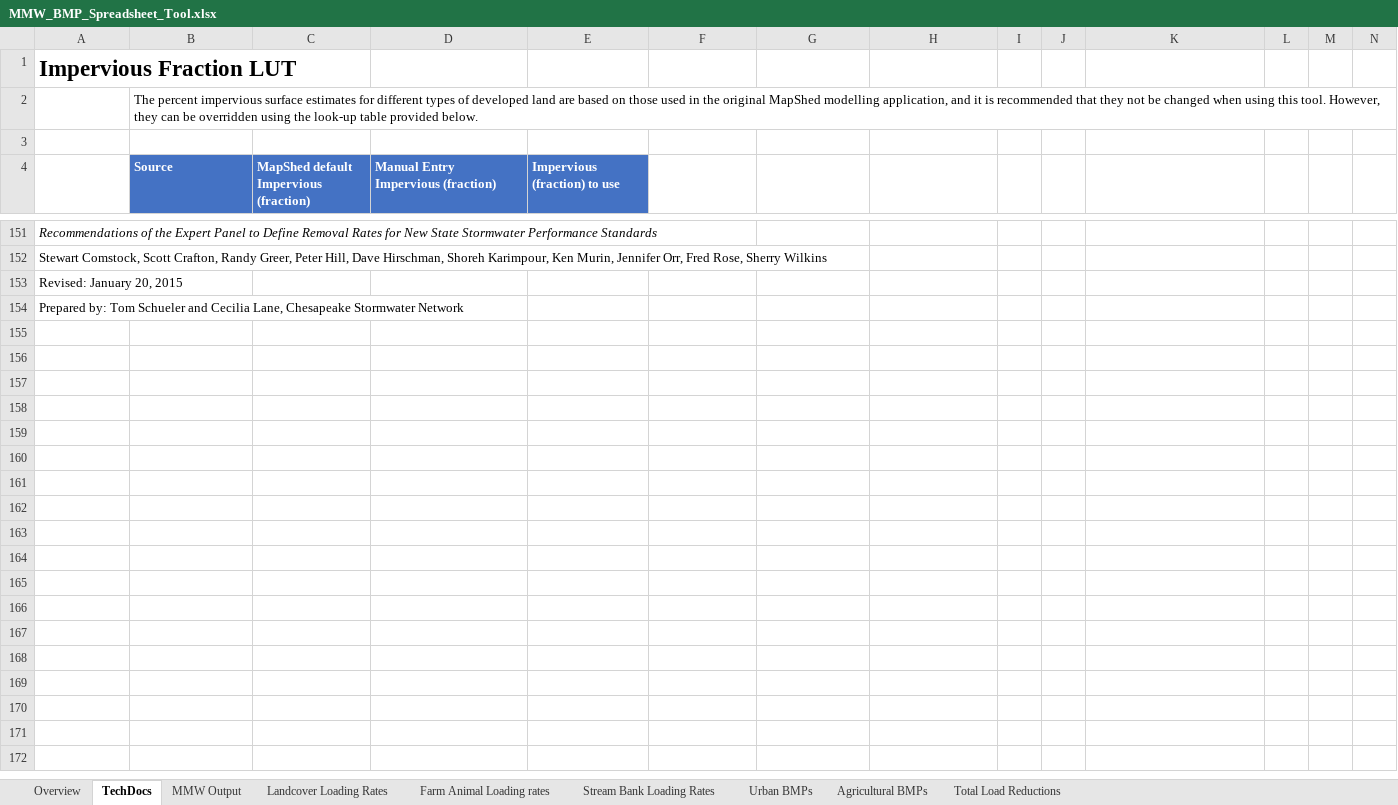
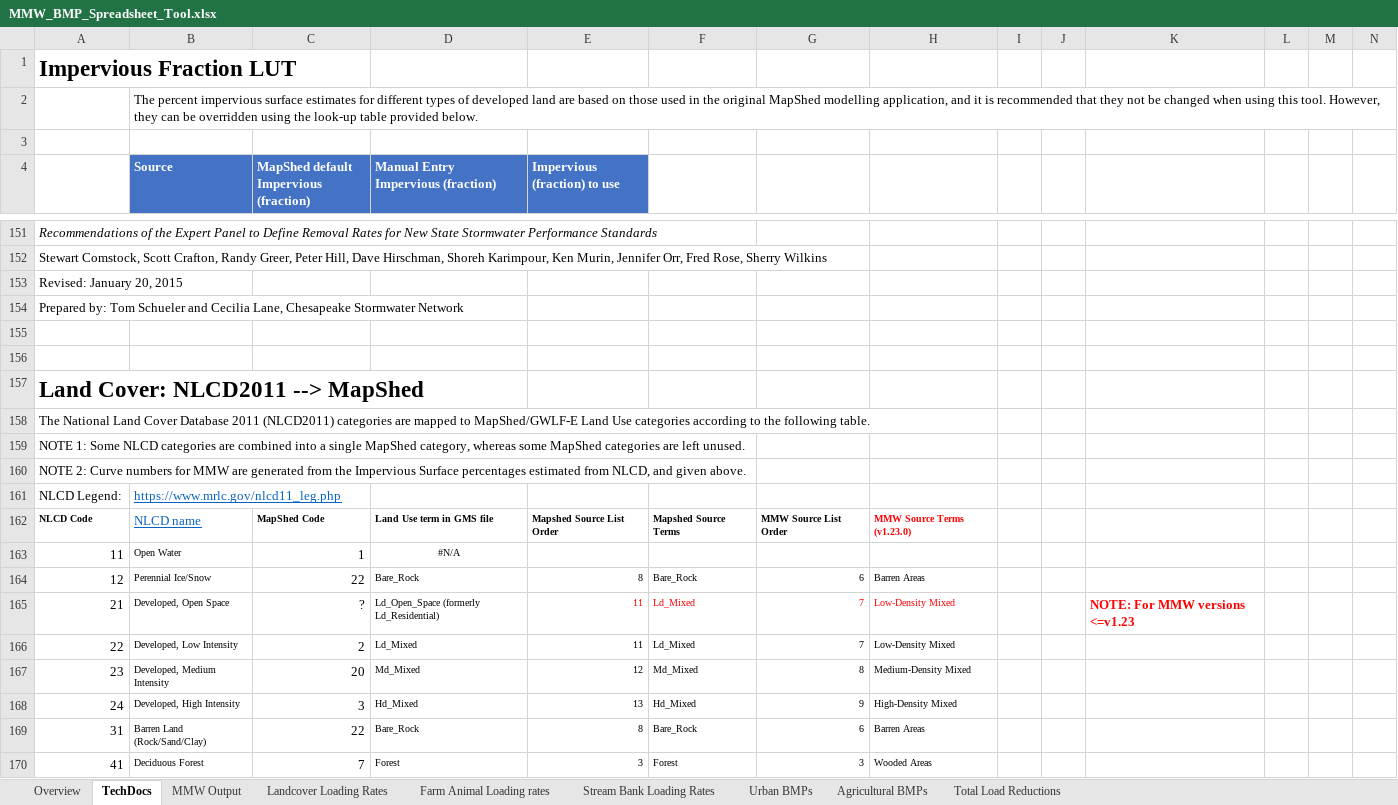
Before and after one commit to WikiWatershed/MMW-BMP-spreadsheet-tool, an Excel workbook: MMW_BMP_Spreadsheet_Tool.xlsx, sheet TechDocs, drawn as a sheet; only a part is shown, gaps mark what is left out; values as stored, in another font and other column widths than the file's, no borders; charts and pictures and table styles not drawn; rows hold the shown columns only; the diff covers the shown part only; the diff names each change by its address in the sheet, - before the commit and + after, or states it on an @@ line.

Commit message:
Added NLCD>MapShed table to bottom of TechDocs
Partially resolves #9, Add "NLCD to MapShed land class" lookup table.
Added table is not used as a lookup.
Also, uses MMW v1.23 mapping of "NLCD 21 Developed, Open Space", described in https://github.com/WikiWatershed/model-my-watershed/issues/2937.
Need to upgrade with MMW release 1.24

```diff
--- a/MMW_BMP_Spreadsheet_Tool.xlsx (sheet TechDocs)
+++ b/MMW_BMP_Spreadsheet_Tool.xlsx (sheet TechDocs)
+row 155: (empty)
+row 156: (empty)
+row 157: Land Cover: NLCD2011 --> MapShed
+row 158: The National Land Cover Database 2011 (NLCD2011) categories are mapped to MapShed/GWLF-E Land Use categories according to the following table.
+row 159: NOTE 1: Some NLCD categories are combined into a single MapShed category, whereas some MapShed categories are left unused.
+row 160: NOTE 2: Curve numbers for MMW are generated from the Impervious Surface percentages estimated from NLCD, and given above.
+row 161: NLCD Legend: | https://www.mrlc.gov/nlcd11_leg.php
+row 162: NLCD Code | NLCD name | MapShed Code | Land Use term in GMS file | Mapshed Source List Order | Mapshed Source Terms | MMW Source List Order | MMW Source Terms (v1.23.0)
+row 163: 11 | Open Water | 1 | #N/A
+row 164: 12 | Perennial Ice/Snow | 22 | Bare_Rock | 8 | Bare_Rock | 6 | Barren Areas
+row 165: 21 | Developed, Open Space | ? | Ld_Open_Space (formerly Ld_Residential) | 11 | Ld_Mixed | 7 | Low-Density Mixed |  |  | NOTE: For MMW versions <=v1.23
+row 166: 22 | Developed, Low Intensity | 2 | Ld_Mixed | 11 | Ld_Mixed | 7 | Low-Density Mixed
+row 167: 23 | Developed, Medium Intensity | 20 | Md_Mixed | 12 | Md_Mixed | 8 | Medium-Density Mixed
+row 168: 24 | Developed, High Intensity | 3 | Hd_Mixed | 13 | Hd_Mixed | 9 | High-Density Mixed
+row 169: 31 | Barren Land (Rock/Sand/Clay) | 22 | Bare_Rock | 8 | Bare_Rock | 6 | Barren Areas
+row 170: 41 | Deciduous Forest | 7 | Forest | 3 | Forest | 3 | Wooded Areas
```
Also changed, not shown: 27 added rows elsewhere in this sheet, sheet MMW Output, sheet Overview.
